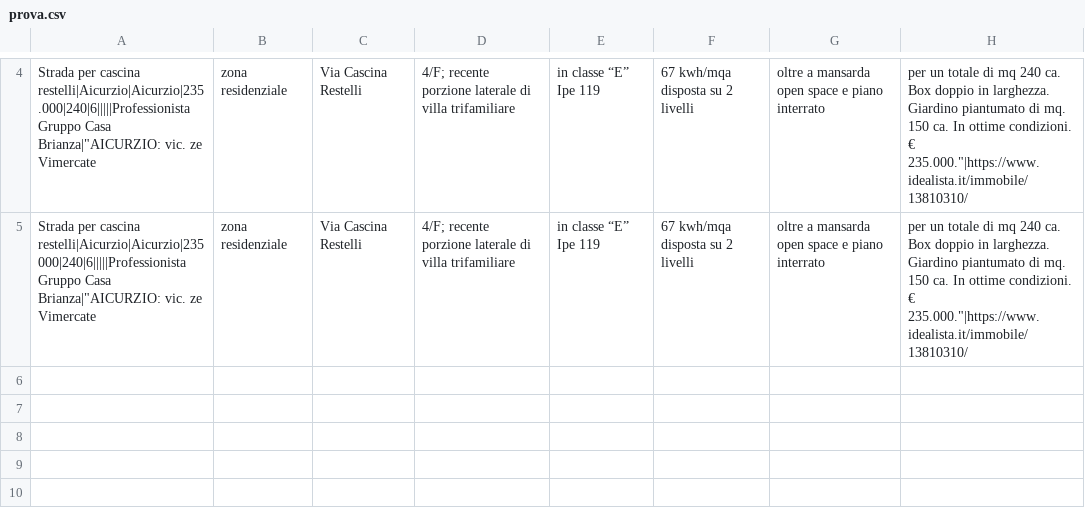
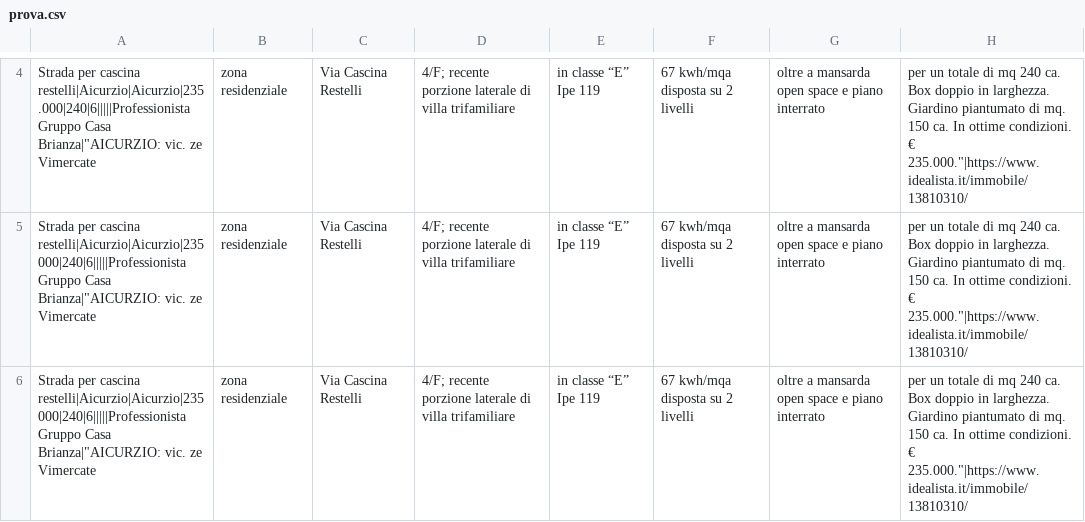
Before and after one commit to TEuler27/home-parsing, a CSV file: prova.csv, drawn as a sheet; only a part is shown, gaps mark what is left out; the diff names each change by its address in the sheet, - before the commit and + after, or states it on an @@ line.

```diff
--- a/prova.csv
+++ b/prova.csv
+row 6: Strada per cascina restelli|Aicurzio|Aicurzio|235000|240|6|||||Professionista Gruppo Casa Brianza|"AICURZIO: vic. ze Vimercate | zona residenziale | Via Cascina Restelli | 4/F; recente porzione laterale di villa trifamiliare | in classe “E” Ipe 119 | 67 kwh/mqa disposta su 2 livelli | oltre a mansarda open space e piano interrato | per un totale di mq 240 ca. Box doppio in larghezza. Giardino piantumato di mq. 150 ca. In ottime condizioni. € 235.000."|https://www.idealista.it/immobile/13810310/
```
Also changed, not shown: 1 other file.
